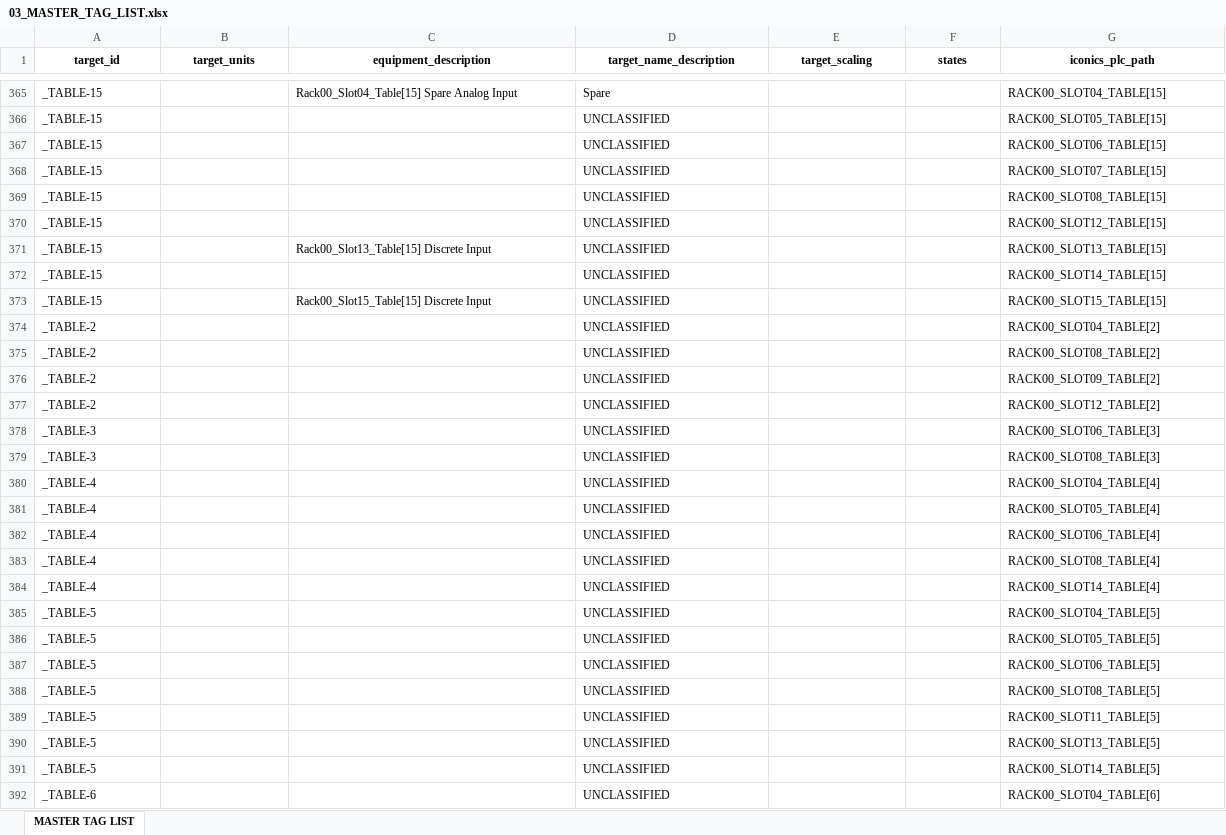
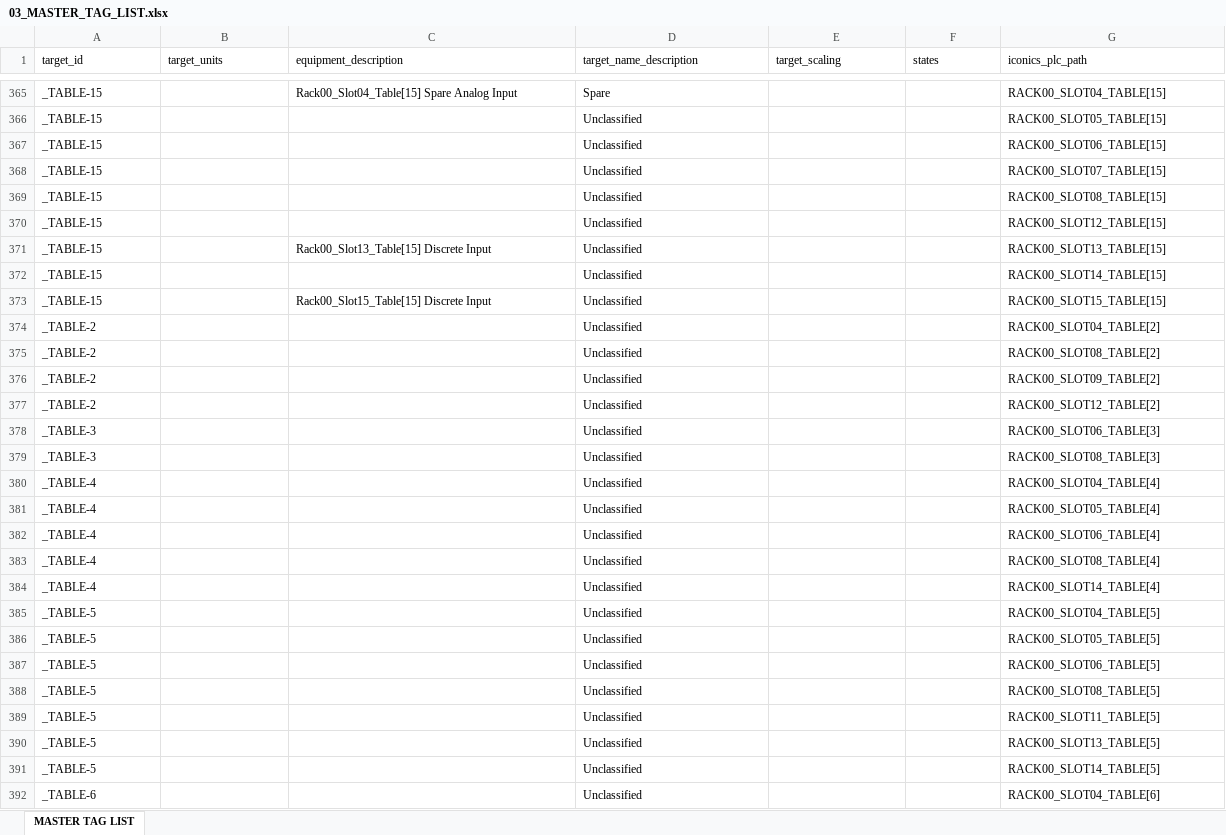
Before and after one commit to AlexandreSkal/crc_parser_mtl, an Excel workbook: data/output/03_MASTER_TAG_LIST.xlsx, sheet MASTER TAG LIST, drawn as a sheet; only a part is shown, gaps mark what is left out; values as stored, in another font and other column widths than the file's, no borders; the diff covers the shown part only; the diff names each change by its address in the sheet, - before the commit and + after, or states it on an @@ line.

```diff
--- a/data/output/03_MASTER_TAG_LIST.xlsx (sheet MASTER TAG LIST)
+++ b/data/output/03_MASTER_TAG_LIST.xlsx (sheet MASTER TAG LIST)
@@ A1:G1 bold: on → off, alignment: center → left @@
-D366:D392 (target_name_description): UNCLASSIFIED
+D366:D392 (target_name_description): Unclassified
```
Also changed, not shown: 111 edited cells and cell formats elsewhere in this sheet, data/output/01_extracted_ios.xlsx, data/output/02_enriched_ios.xlsx, 8 other files.
